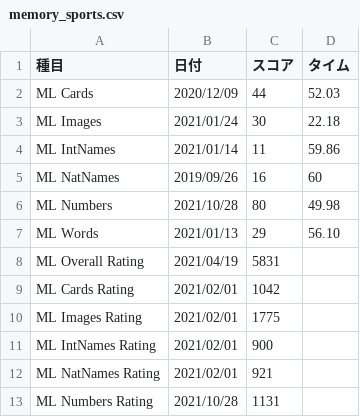
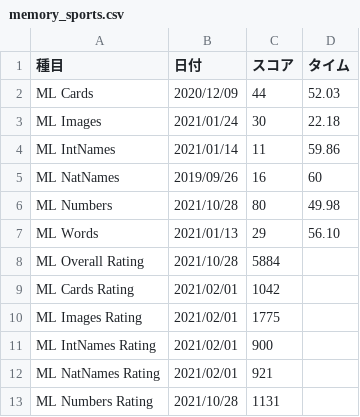
Before and after one commit to sakabar/PB_history, a CSV file: results/memory_sports.csv, drawn as a sheet; only a part is shown.

Commit message:
ML Overall Rating 5884

```diff
--- a/results/memory_sports.csv
+++ b/results/memory_sports.csv
@@ -7,3 +7,3 @@ ML Numbers,2021/10/28,80,49.98
 ML Words,2021/01/13,29,56.10
-ML Overall Rating,2021/04/19,5831,
+ML Overall Rating,2021/10/28,5884,
 ML Cards Rating,2021/02/01,1042,
```
